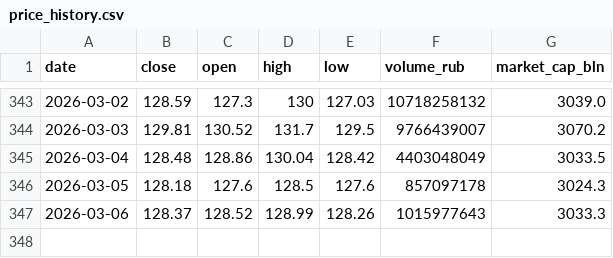
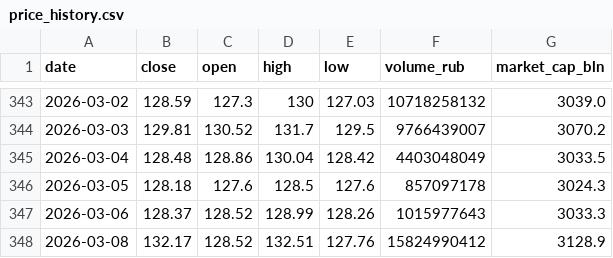
Before and after one commit to mazanur/investment-analysis, a CSV file: companies/GAZP/data/price_history.csv, drawn as a sheet; only a part is shown, gaps mark what is left out; the diff names each change by its address in the sheet, - before the commit and + after, or states it on an @@ line.

Commit message:
signal(GAZP): news-reaction

```diff
--- a/companies/GAZP/data/price_history.csv
+++ b/companies/GAZP/data/price_history.csv
+row 348: 2026-03-08 | 132.17 | 128.52 | 132.51 | 127.76 | 15824990412 | 3128.9
```
Also changed, not shown: 1 other file.
